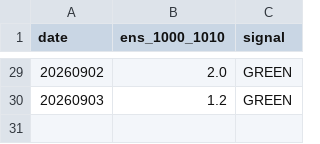
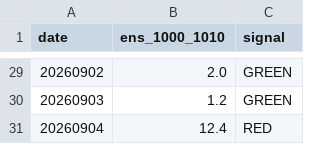
Before and after one commit to kjh950526-create/NQ_Research, a CSV file: daily_merged/chaos_meter_log.csv, drawn as a sheet; only a part is shown, gaps mark what is left out.

```diff
--- a/daily_merged/chaos_meter_log.csv
+++ b/daily_merged/chaos_meter_log.csv
@@ -30 +30,2 @@
 20260903,1.2,GREEN
+20260904,12.4,RED
```
Also changed, not shown: daily_merged/merged_log.csv, journal/Journal_v3 - journal.csv, 9 other files.
